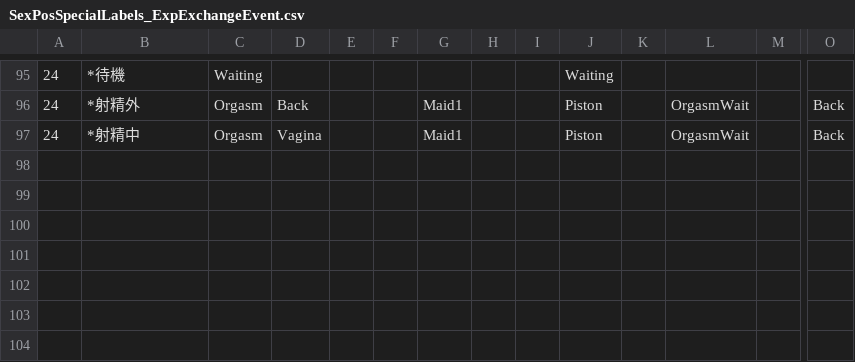
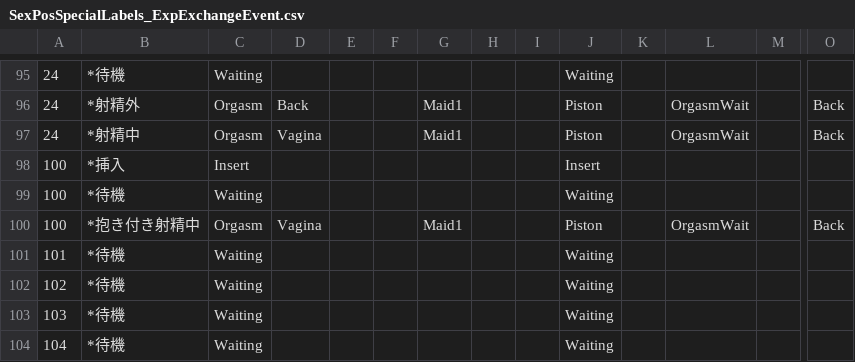
Before and after one commit to hawkeye-e/COM3D2_WildParty, a CSV file: COM3D2_WildParty/Resources/SexPosSpecialLabels_ExpExchangeEvent.csv, drawn as a sheet; only a part is shown, gaps mark what is left out; rows hold the shown columns only; the diff names each change by its address in the sheet, - before the commit and + after, or states it on an @@ line.

```diff
--- a/COM3D2_WildParty/Resources/SexPosSpecialLabels_ExpExchangeEvent.csv
+++ b/COM3D2_WildParty/Resources/SexPosSpecialLabels_ExpExchangeEvent.csv
+row 98: 100 | *挿入 | Insert |  |  |  |  |  |  | Insert
+row 99: 100 | *待機 | Waiting |  |  |  |  |  |  | Waiting
+row 100: 100 | *抱き付き射精中 | Orgasm | Vagina |  |  | Maid1 |  |  | Piston |  | OrgasmWait |  | Back
+row 101: 101 | *待機 | Waiting |  |  |  |  |  |  | Waiting
+row 102: 102 | *待機 | Waiting |  |  |  |  |  |  | Waiting
+row 103: 103 | *待機 | Waiting |  |  |  |  |  |  | Waiting
+row 104: 104 | *待機 | Waiting |  |  |  |  |  |  | Waiting
```
Also changed, not shown: COM3D2_WildParty/Resources/SexPosList_ExpExchangeEvent.csv, COM3D2_WildParty/Resources/SexPosValidLabels_ExpExchangeEvent.csv, 24 other files.
